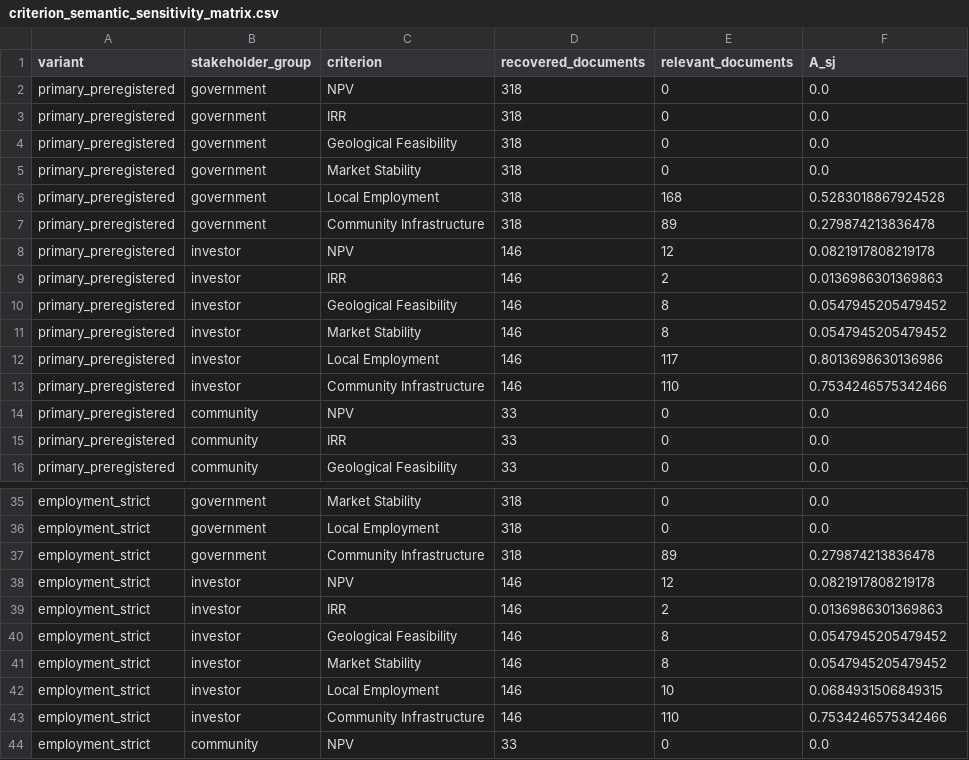
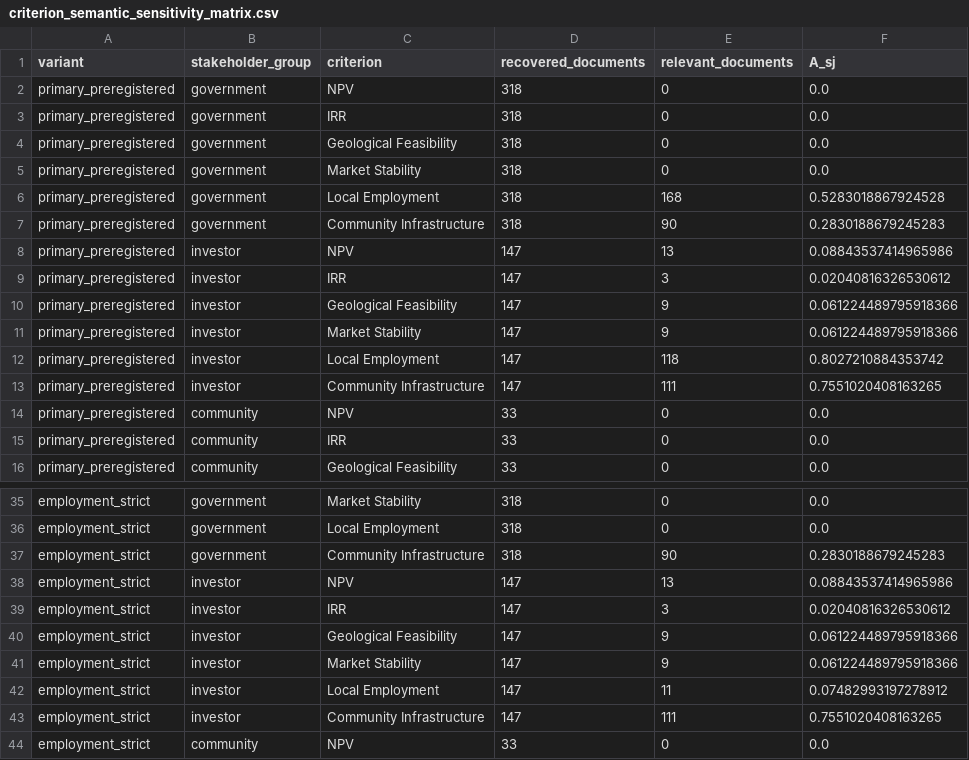
Before and after one commit to Martin-do/scipra-ai-mcdm-mineral-policy-africa, a CSV file: data/revision_analysis/criterion_semantic_sensitivity_matrix.csv, drawn as a sheet; only a part is shown, gaps mark what is left out; the diff covers the shown part only.

```diff
--- a/data/revision_analysis/criterion_semantic_sensitivity_matrix.csv
+++ b/data/revision_analysis/criterion_semantic_sensitivity_matrix.csv
@@ -6,9 +6,9 @@ primary_preregistered,government,Market Stability,318,0,0.0
 primary_preregistered,government,Local Employment,318,168,0.5283018867924528
-primary_preregistered,government,Community Infrastructure,318,89,0.279874213836478
-primary_preregistered,investor,NPV,146,12,0.0821917808219178
-primary_preregistered,investor,IRR,146,2,0.0136986301369863
-primary_preregistered,investor,Geological Feasibility,146,8,0.0547945205479452
-primary_preregistered,investor,Market Stability,146,8,0.0547945205479452
-primary_preregistered,investor,Local Employment,146,117,0.8013698630136986
-primary_preregistered,investor,Community Infrastructure,146,110,0.7534246575342466
+primary_preregistered,government,Community Infrastructure,318,90,0.2830188679245283
+primary_preregistered,investor,NPV,147,13,0.08843537414965986
+primary_preregistered,investor,IRR,147,3,0.02040816326530612
+primary_preregistered,investor,Geological Feasibility,147,9,0.061224489795918366
+primary_preregistered,investor,Market Stability,147,9,0.061224489795918366
+primary_preregistered,investor,Local Employment,147,118,0.8027210884353742
+primary_preregistered,investor,Community Infrastructure,147,111,0.7551020408163265
 primary_preregistered,community,NPV,33,0,0.0
@@ -36,9 +36,9 @@ employment_strict,government,Market Stability,318,0,0.0
 employment_strict,government,Local Employment,318,0,0.0
-employment_strict,government,Community Infrastructure,318,89,0.279874213836478
-employment_strict,investor,NPV,146,12,0.0821917808219178
-employment_strict,investor,IRR,146,2,0.0136986301369863
-employment_strict,investor,Geological Feasibility,146,8,0.0547945205479452
-employment_strict,investor,Market Stability,146,8,0.0547945205479452
-employment_strict,investor,Local Employment,146,10,0.0684931506849315
-employment_strict,investor,Community Infrastructure,146,110,0.7534246575342466
+employment_strict,government,Community Infrastructure,318,90,0.2830188679245283
+employment_strict,investor,NPV,147,13,0.08843537414965986
+employment_strict,investor,IRR,147,3,0.02040816326530612
+employment_strict,investor,Geological Feasibility,147,9,0.061224489795918366
+employment_strict,investor,Market Stability,147,9,0.061224489795918366
+employment_strict,investor,Local Employment,147,11,0.07482993197278912
+employment_strict,investor,Community Infrastructure,147,111,0.7551020408163265
 employment_strict,community,NPV,33,0,0.0
```
Also changed, not shown: 60 edited cells elsewhere in this file, data/revision_analysis/criterion_relevance_document_audit.csv, data/revision_analysis/criterion_relevance_matrix.csv, 8 other files.
